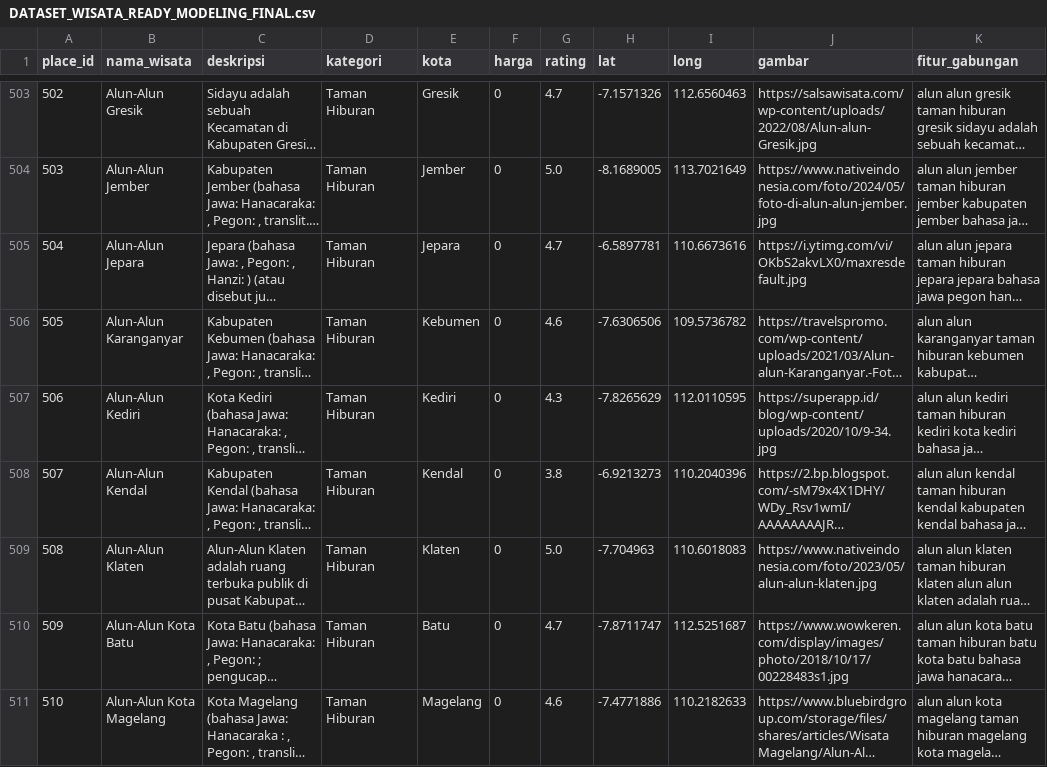
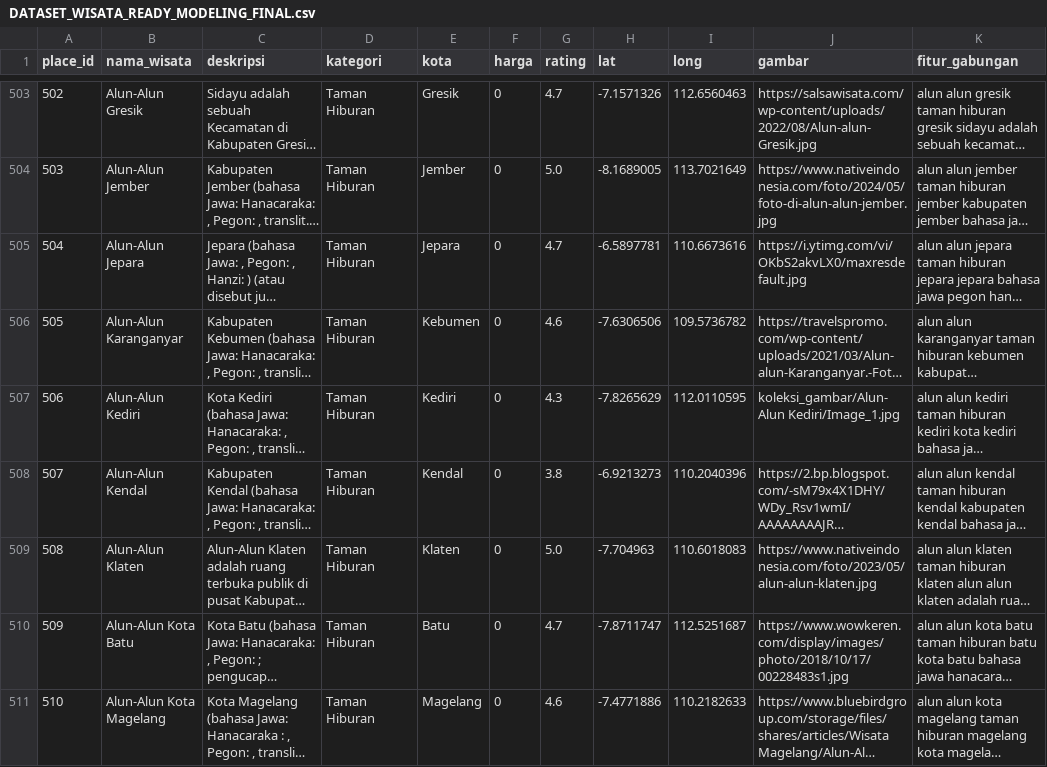
Before and after one commit to byeonipai/rekomendasiwisatajawa, a CSV file: projectwisata/data/DATASET_WISATA_READY_MODELING_FINAL.csv, drawn as a sheet; only a part is shown, gaps mark what is left out; long unchanged cells end in …; the diff covers the shown part only; the diff names each change by its address in the sheet, - before the commit and + after, or states it on an @@ line.

Commit message:
tambah gambar dan ubah url tidak aktif

```diff
--- a/projectwisata/data/DATASET_WISATA_READY_MODELING_FINAL.csv
+++ b/projectwisata/data/DATASET_WISATA_READY_MODELING_FINAL.csv
-J507 (gambar): https://superapp.id/blog/wp-content/uploads/2020/10/9-34.jpg
+J507 (gambar): koleksi_gambar/Alun-Alun Kediri/Image_1.jpg
```
Also changed, not shown: 25 edited cells elsewhere in this file, 26 other files.
